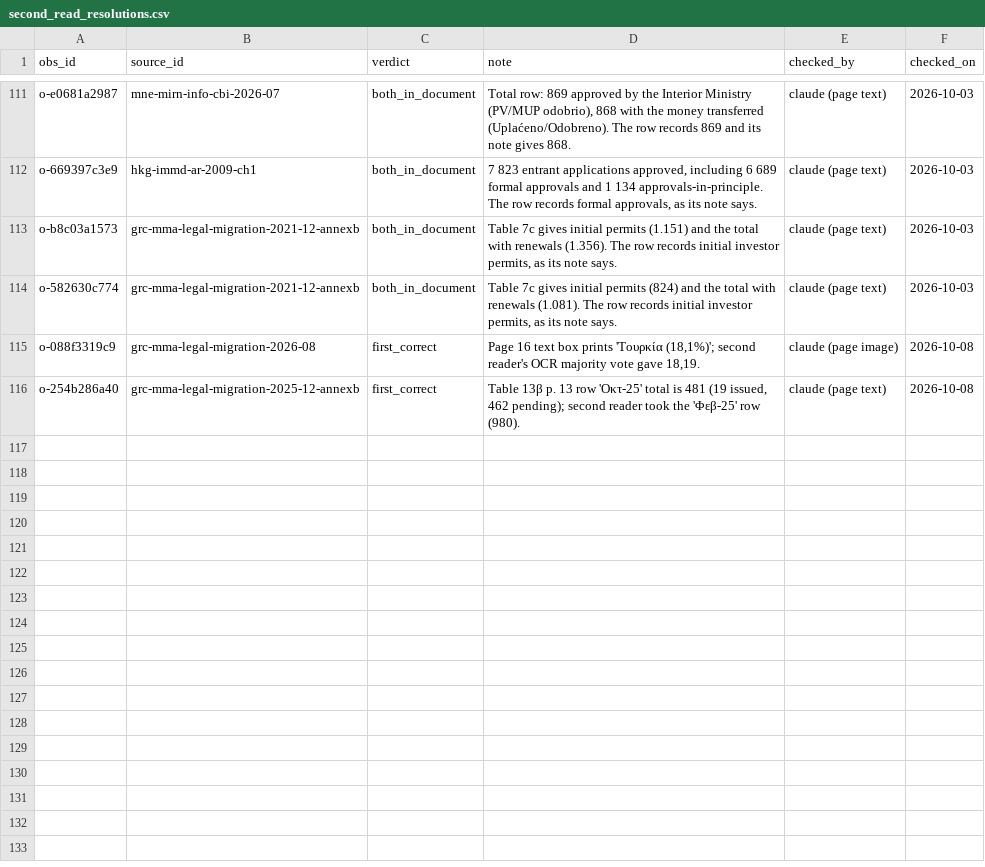
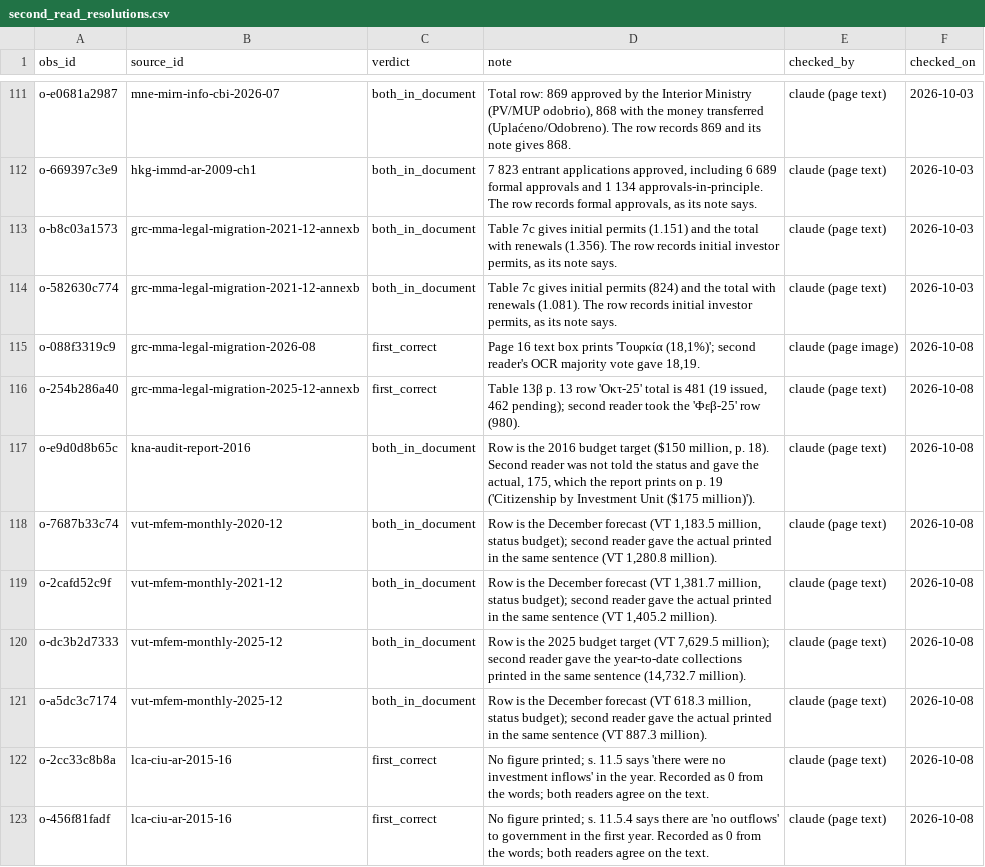
Before and after one commit to oscarleoo/data, a CSV file: topics/cbi/data/second_read_resolutions.csv, drawn as a sheet; only a part is shown, gaps mark what is left out.

```diff
--- a/topics/cbi/data/second_read_resolutions.csv
+++ b/topics/cbi/data/second_read_resolutions.csv
@@ -116 +116,8 @@ o-088f3319c9,grc-mma-legal-migration-2026-08,first_correct,"Page 16 text box pri
 o-254b286a40,grc-mma-legal-migration-2025-12-annexb,first_correct,"Table 13β p. 13 row 'Οκτ-25' total is 481 (19 issued, 462 pending); second reader took the 'Φεβ-25' row (980).",claude (page text),2026-10-08
+o-e9d0d8b65c,kna-audit-report-2016,both_in_document,"Row is the 2016 budget target ($150 million, p. 18). Second reader was not told the status and gave the actual, 175, which the report prints on p. 19 ('Citizenship by Investment Unit ($175 million)').",claude (page text),2026-10-08
+o-7687b33c74,vut-mfem-monthly-2020-12,both_in_document,"Row is the December forecast (VT 1,183.5 million, status budget); second reader gave the actual printed in the same sentence (VT 1,280.8 million).",claude (page text),2026-10-08
+o-2cafd52c9f,vut-mfem-monthly-2021-12,both_in_document,"Row is the December forecast (VT 1,381.7 million, status budget); second reader gave the actual printed in the same sentence (VT 1,405.2 million).",claude (page text),2026-10-08
+o-dc3b2d7333,vut-mfem-monthly-2025-12,both_in_document,"Row is the 2025 budget target (VT 7,629.5 million); second reader gave the year-to-date collections printed in the same sentence (14,732.7 million).",claude (page text),2026-10-08
+o-a5dc3c7174,vut-mfem-monthly-2025-12,both_in_document,"Row is the December forecast (VT 618.3 million, status budget); second reader gave the actual printed in the same sentence (VT 887.3 million).",claude (page text),2026-10-08
+o-2cc33c8b8a,lca-ciu-ar-2015-16,first_correct,No figure printed; s. 11.5 says 'there were no investment inflows' in the year. Recorded as 0 from the words; both readers agree on the text.,claude (page text),2026-10-08
+o-456f81fadf,lca-ciu-ar-2015-16,first_correct,No figure printed; s. 11.5.4 says there are 'no outflows' to government in the first year. Recorded as 0 from the words; both readers agree on the text.,claude (page text),2026-10-08
```
Also changed, not shown: 1 other file.
